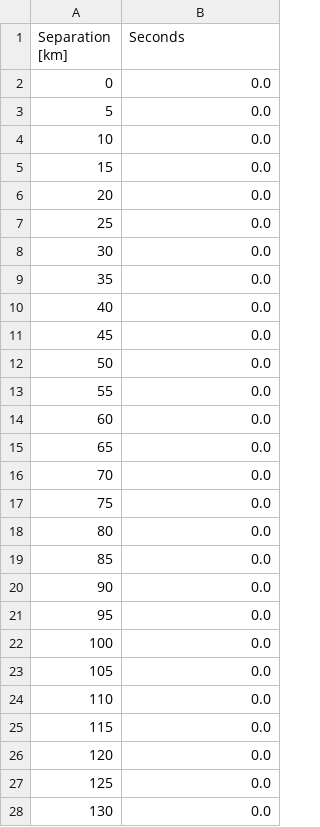
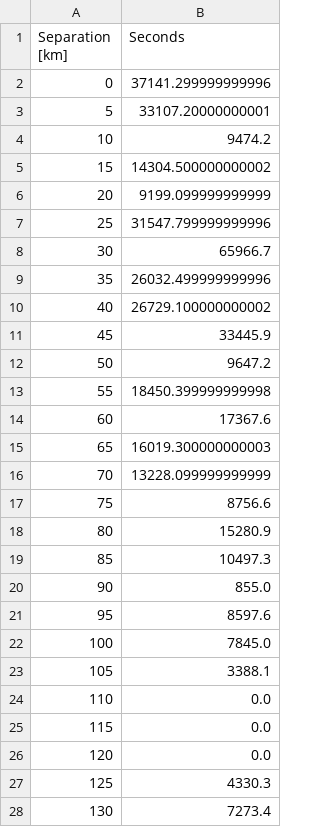
Before and after one commit to mshumko/ac6_microburst_scale_sizes, a CSV file: data/norm/ac6_norm_all_cdf.csv, drawn as a sheet; only a part is shown; the diff covers the shown part only.

Commit message:
Small bug fix in norm.py and reprocessed the normalization file.

```diff
--- a/data/norm/ac6_norm_all_cdf.csv
+++ b/data/norm/ac6_norm_all_cdf.csv
@@ -1,24 +1,24 @@
 Separation [km],Seconds
-0,0.0
-5,0.0
-10,0.0
-15,0.0
-20,0.0
-25,0.0
-30,0.0
-35,0.0
-40,0.0
-45,0.0
-50,0.0
-55,0.0
-60,0.0
-65,0.0
-70,0.0
-75,0.0
-80,0.0
-85,0.0
-90,0.0
-95,0.0
-100,0.0
-105,0.0
+0,37141.299999999996
+5,33107.20000000001
+10,9474.2
+15,14304.500000000002
+20,9199.099999999999
+25,31547.799999999996
+30,65966.7
+35,26032.499999999996
+40,26729.100000000002
+45,33445.9
+50,9647.2
+55,18450.399999999998
+60,17367.6
+65,16019.300000000003
+70,13228.099999999999
+75,8756.6
+80,15280.9
+85,10497.3
+90,855.0
+95,8597.6
+100,7845.0
+105,3388.1
 110,0.0
@@ -26,3 +26,3 @@ Separation [km],Seconds
 120,0.0
-125,0.0
-130,0.0
+125,4330.3
+130,7273.4
```
Also changed, not shown: 22 edited cells elsewhere in this file, 1 other file.
